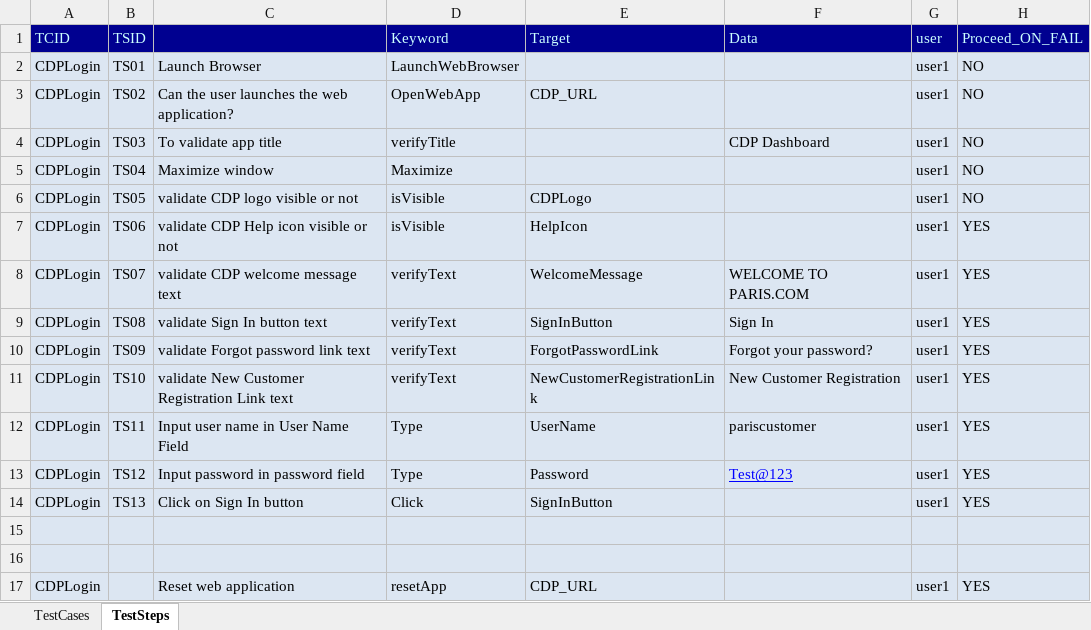
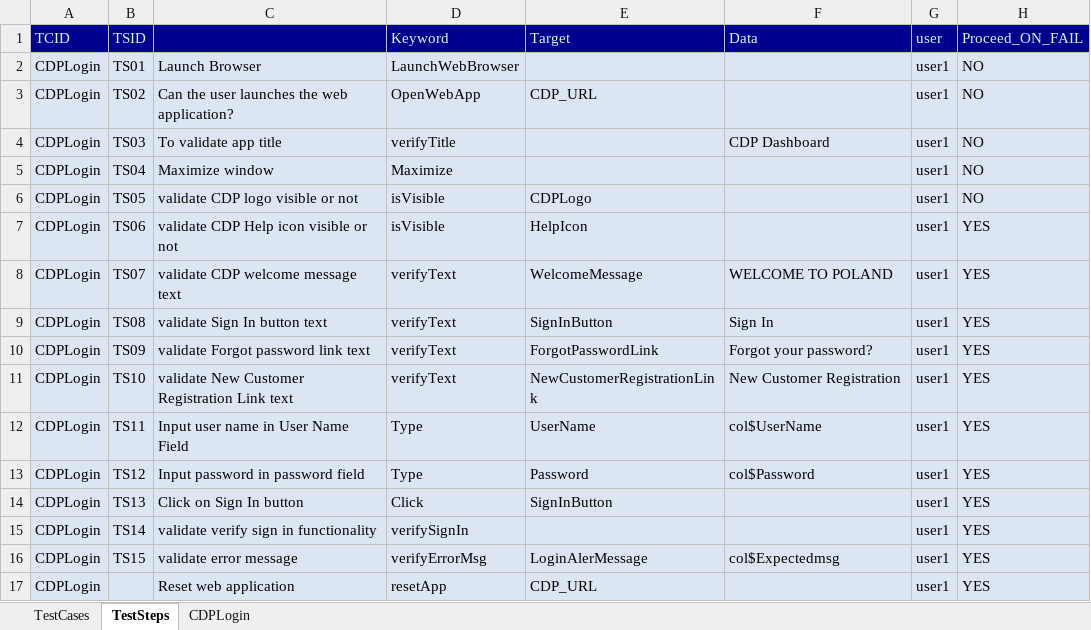
Before and after one commit to rmvkrishnamraju/CDPTestAutomation, an Excel workbook: src/main/java/com/cdp/InputFiles/CDPLogin.xlsx, sheet TestSteps, drawn as a sheet; values as stored, in another font and other column widths than the file's, no borders; the diff names each change by its address in the sheet, - before the commit and + after, or states it on an @@ line.

```diff
--- a/src/main/java/com/cdp/InputFiles/CDPLogin.xlsx (sheet TestSteps)
+++ b/src/main/java/com/cdp/InputFiles/CDPLogin.xlsx (sheet TestSteps)
+sheet tab: CDPLogin
-F8 (Data): WELCOME TO PARIS.COM
+F8 (Data): WELCOME TO POLAND
-F12 (Data): pariscustomer
+F12 (Data): col$UserName
-F13 (Data): Test@123
+F13 (Data): col$Password
@@ F13 underline: on → off, text colour: #0000FF → black @@
-row 15: (empty)
+row 15: CDPLogin | TS14 | validate verify sign in functionality | verifySignIn |  |  | user1 | YES
-row 16: (empty)
+row 16: CDPLogin | TS15 | validate error message | verifyErrorMsg | LoginAlerMessage | col$Expectedmsg | user1 | YES
```
Also changed, not shown: src/main/java/com/cdp/InputFiles/Results.xlsx, src/main/java/com/cdp/InputFiles/Suite_Web.xlsx, 5 other files.
